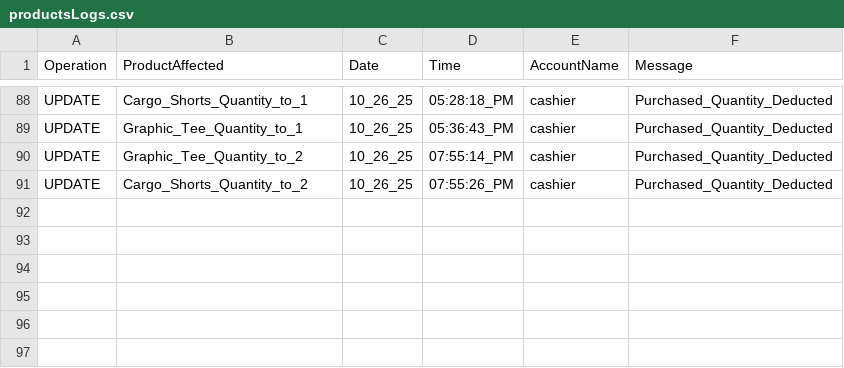
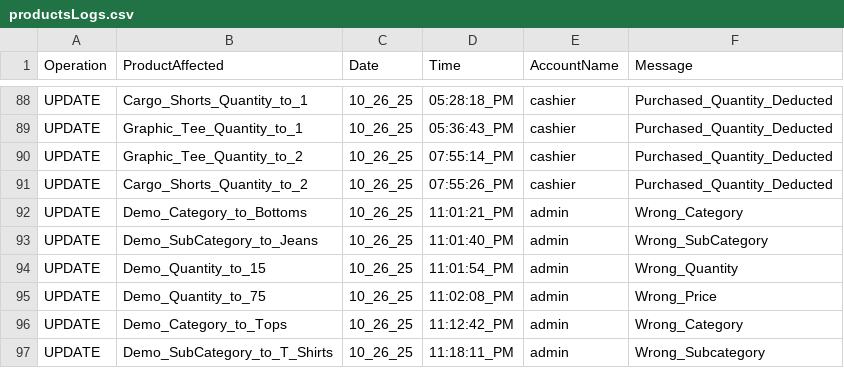
Before and after one commit to 0xRa1n/POSSystem, a CSV file: database/logs/productsLogs.csv, drawn as a sheet; only a part is shown, gaps mark what is left out; the diff names each change by its address in the sheet, - before the commit and + after, or states it on an @@ line.

Commit message:
modify: refactor the code for POS.cpp and modified update product

```diff
--- a/database/logs/productsLogs.csv
+++ b/database/logs/productsLogs.csv
+row 92: UPDATE | Demo_Category_to_Bottoms | 10_26_25 | 11:01:21_PM | admin | Wrong_Category
+row 93: UPDATE | Demo_SubCategory_to_Jeans | 10_26_25 | 11:01:40_PM | admin | Wrong_SubCategory
+row 94: UPDATE | Demo_Quantity_to_15 | 10_26_25 | 11:01:54_PM | admin | Wrong_Quantity
+row 95: UPDATE | Demo_Quantity_to_75 | 10_26_25 | 11:02:08_PM | admin | Wrong_Price
+row 96: UPDATE | Demo_Category_to_Tops | 10_26_25 | 11:12:42_PM | admin | Wrong_Category
+row 97: UPDATE | Demo_SubCategory_to_T_Shirts | 10_26_25 | 11:18:11_PM | admin | Wrong_Subcategory
```
Also changed, not shown: database/products.csv, 3 other files.
